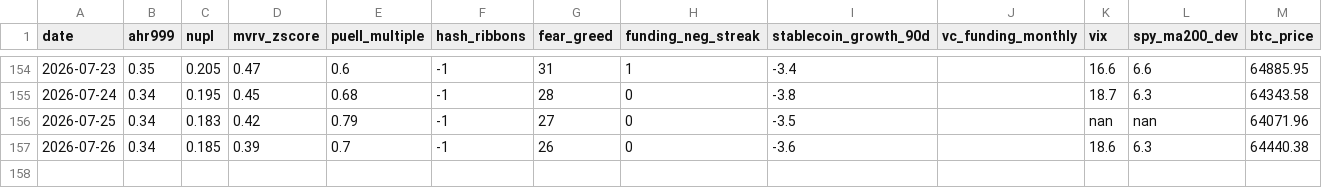
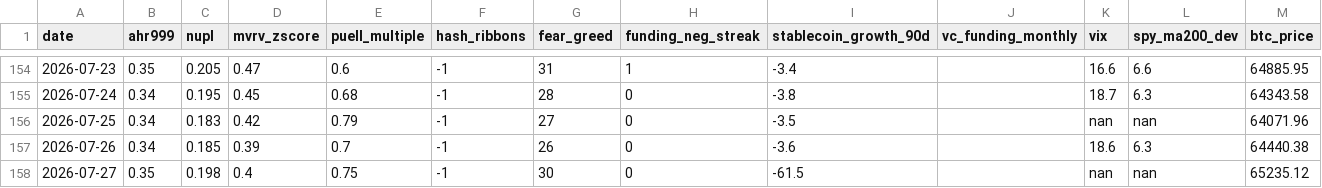
Before and after one commit to June911/personal-site, a CSV file: indicators/history.csv, drawn as a sheet; only a part is shown, gaps mark what is left out; the diff names each change by its address in the sheet, - before the commit and + after, or states it on an @@ line.

```diff
--- a/indicators/history.csv
+++ b/indicators/history.csv
+row 158: 2026-07-27 | 0.35 | 0.198 | 0.4 | 0.75 | -1 | 30 | 0 | -61.5 |  | nan | nan | 65235.12
```
Also changed, not shown: 1 other file.
